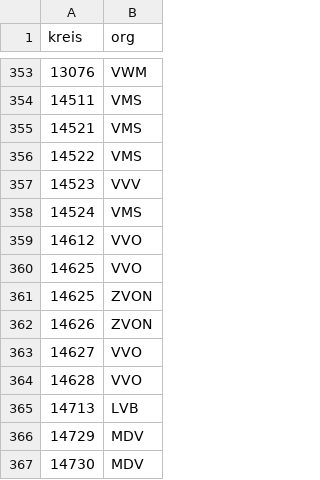
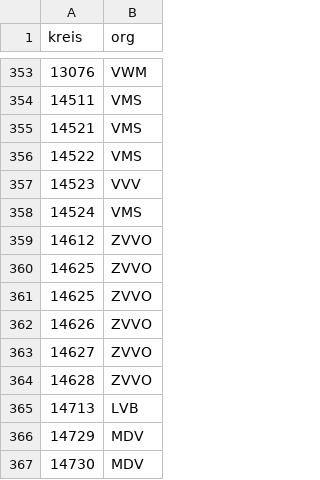
Before and after one commit to highsource/verbundkarte, a CSV file: data/assignments.csv, drawn as a sheet; only a part is shown, gaps mark what is left out.

```diff
--- a/data/assignments.csv
+++ b/data/assignments.csv
@@ -358,8 +358,8 @@ kreis,org
 14524,VMS
-14612,VVO
-14625,VVO
-14625,ZVON
-14626,ZVON
-14627,VVO
-14628,VVO
+14612,ZVVO
+14625,ZVVO
+14625,ZVVO
+14626,ZVVO
+14627,ZVVO
+14628,ZVVO
 14713,LVB
```
Also changed, not shown: data/authorities.csv.
